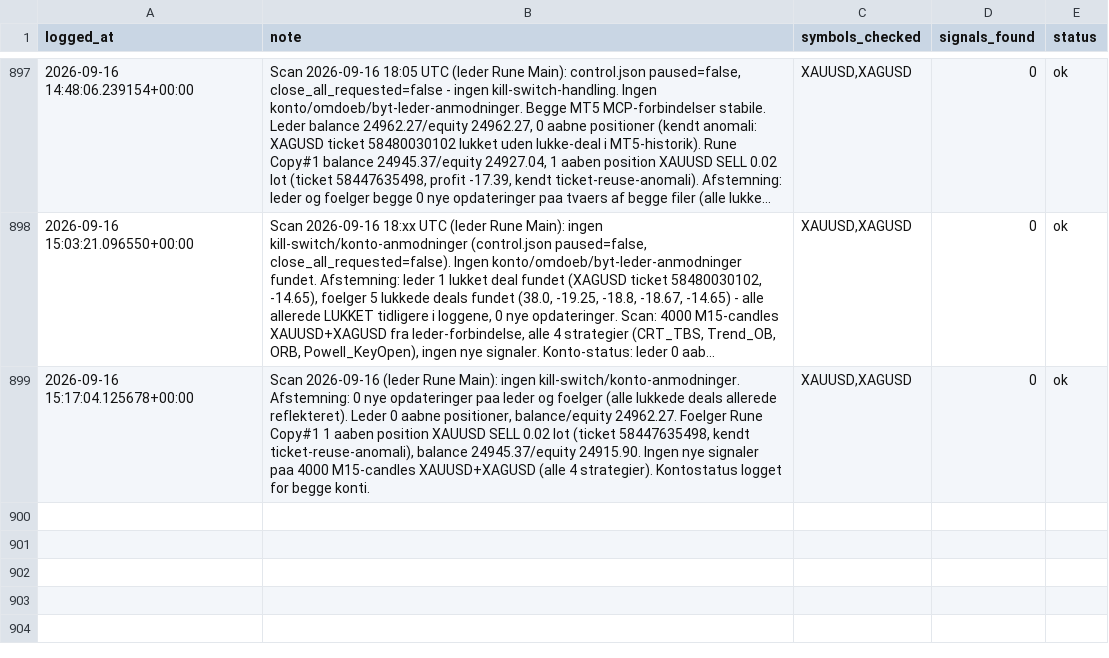
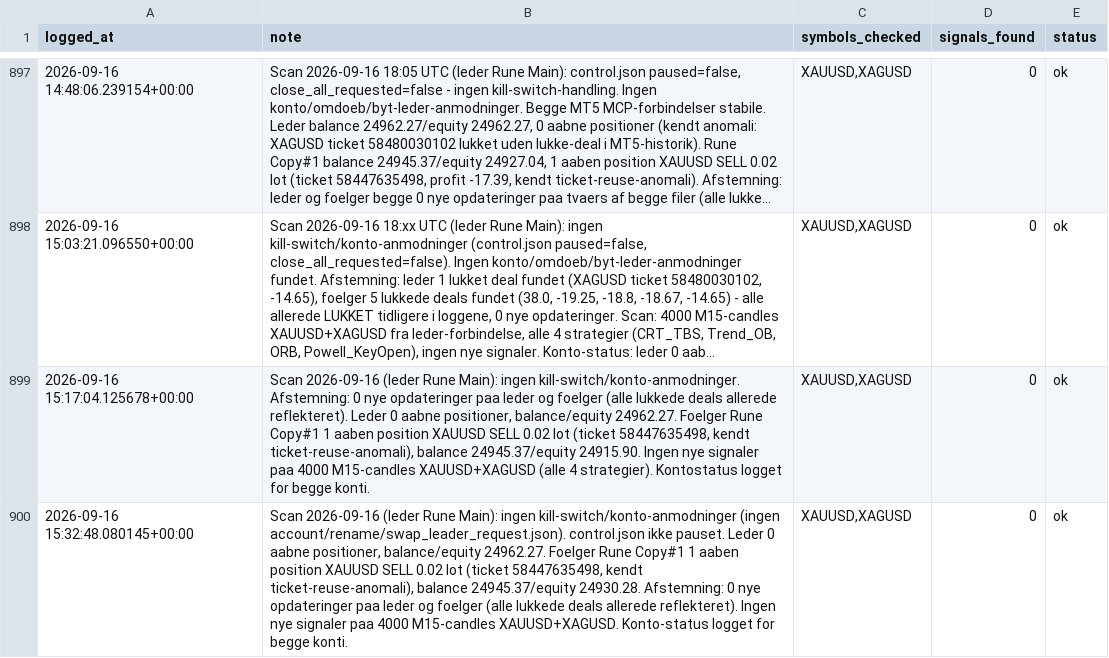
Before and after one commit to Runetherune/trading-dashboard, a CSV file: activity_log.csv, drawn as a sheet; only a part is shown, gaps mark what is left out; long unchanged cells end in ….

Commit message:
Scan 2026-09-16 (leder Rune Main): ingen kill-switch/konto-anmodninger. Afstemning: 0 nye opdateringer paa leder og foelger (alle lukkede deals allerede reflekteret). Leder 0 aabne positioner, balance/equity 24962.27. Foelger Rune Copy#1 1 aaben position XAUUSD SELL 0.02 lot (ticket 58447635498, kendt ticket-reuse-anomali), balance 24945.37/equity 24930.28. Ingen nye signaler paa 4000 M15-candles XAUUSD+XAGUSD.

```diff
--- a/activity_log.csv
+++ b/activity_log.csv
@@ -899 +899,2 @@ logged_at,note,symbols_checked,signals_found,status
 2026-09-16 15:17:04.125678+00:00,"Scan 2026-09-16 (leder Rune Main): ingen kill-switch/konto-anmodninger. Afstemning: 0 nye opdateringer paa leder og foelger (alle lukkede deals allerede reflekteret). Leder 0 aabne positioner, balance/equity 24962.27. Foelger Rune Copy#1 1 aaben position XAUUSD SELL 0.02 lot (ticket 58447635498, kendt ticket-reuse-anomali), balance 24945.37/equity 24915.90. Ingen nye signaler paa 4000 M15-candles XAUUSD+XAGUSD (alle 4 strategier). Kontostatus logget for begge konti.","XAUUSD,XAGUSD",0,ok
+2026-09-16 15:32:48.080145+00:00,"Scan 2026-09-16 (leder Rune Main): ingen kill-switch/konto-anmodninger (ingen account/rename/swap_leader_request.json). control.json ikke pauset. Leder 0 aabne positioner, balance/equity 24962.27. Foelger Rune Copy#1 1 aaben position XAUUSD SELL 0.02 lot (ticket 58447635498, kendt ticket-reuse-anomali), balance 24945.37/equity 24930.28. Afstemning: 0 nye opdateringer paa leder og foelger (alle lukkede deals allerede reflekteret). Ingen nye signaler paa 4000 M15-candles XAUUSD+XAGUSD. Konto-status logget for begge konti.","XAUUSD,XAGUSD",0,ok
```
Also changed, not shown: account_status.csv, 1 other file.
